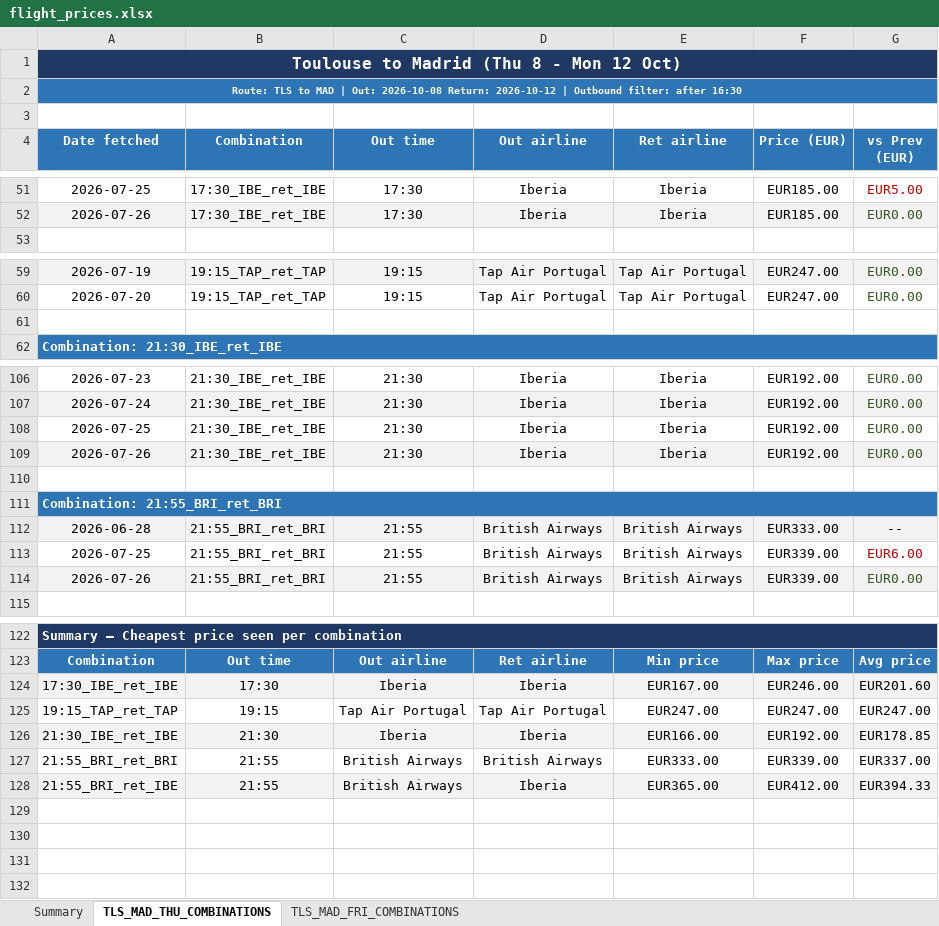
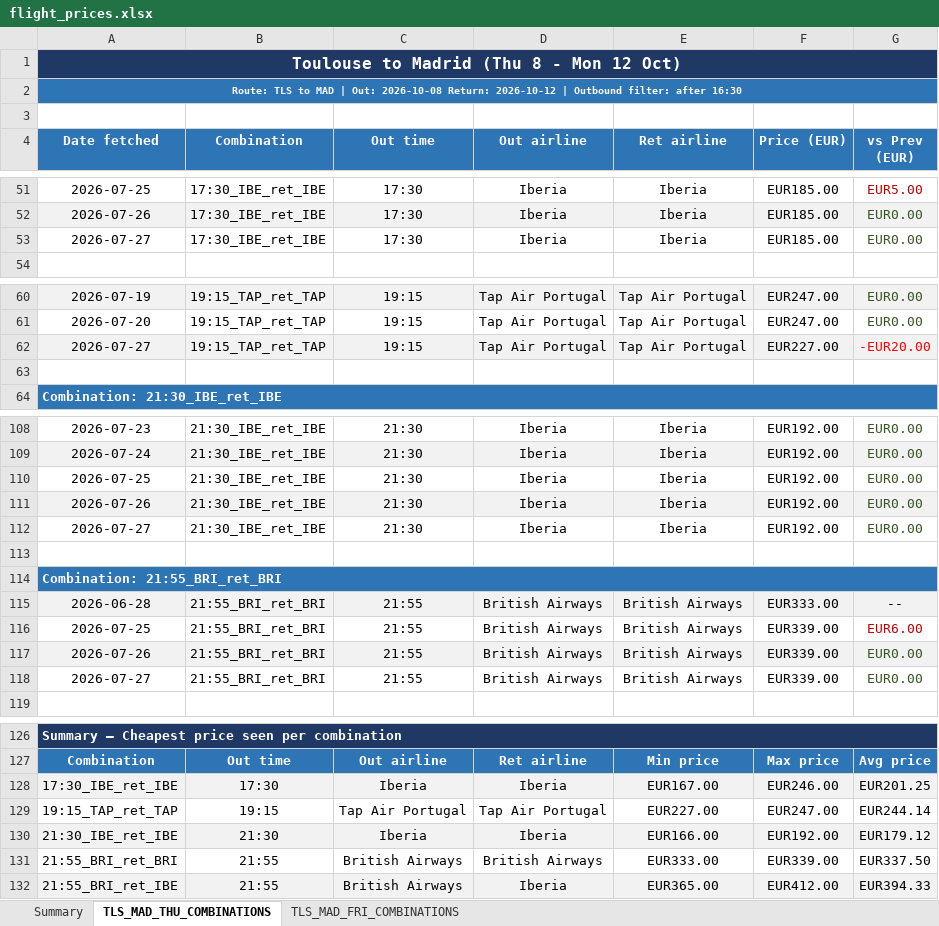
Before and after one commit to DrWu22/flight-tracker, an Excel workbook: flight_prices.xlsx, sheet TLS_MAD_THU_COMBINATIONS, drawn as a sheet; only a part is shown, gaps mark what is left out; values as stored, in another font and other column widths than the file's, no borders; addresses are those after the commit; the diff names each change by its address in the sheet, - before the commit and + after, or states it on an @@ line.

```diff
--- a/flight_prices.xlsx (sheet TLS_MAD_THU_COMBINATIONS)
+++ b/flight_prices.xlsx (sheet TLS_MAD_THU_COMBINATIONS)
+row 53: 2026-07-27 | 17:30_IBE_ret_IBE | 17:30 | Iberia | Iberia | EUR185.00 | EUR0.00
+row 62: 2026-07-27 | 19:15_TAP_ret_TAP | 19:15 | Tap Air Portugal | Tap Air Portugal | EUR227.00 | -EUR20.00
+row 112: 2026-07-27 | 21:30_IBE_ret_IBE | 21:30 | Iberia | Iberia | EUR192.00 | EUR0.00
+row 118: 2026-07-27 | 21:55_BRI_ret_BRI | 21:55 | British Airways | British Airways | EUR339.00 | EUR0.00
-G128 (vs Prev (EUR)): EUR201.60
+G128 (vs Prev (EUR)): EUR201.25
-E129 (Ret airline): EUR247.00
+E129 (Ret airline): EUR227.00
-G129 (vs Prev (EUR)): EUR247.00
+G129 (vs Prev (EUR)): EUR244.14
-G130 (vs Prev (EUR)): EUR178.85
+G130 (vs Prev (EUR)): EUR179.12
-G131 (vs Prev (EUR)): EUR337.00
+G131 (vs Prev (EUR)): EUR337.50
```
Also changed, not shown: sheet TLS_MAD_FRI_COMBINATIONS, sheet Summary, 2 other files.
